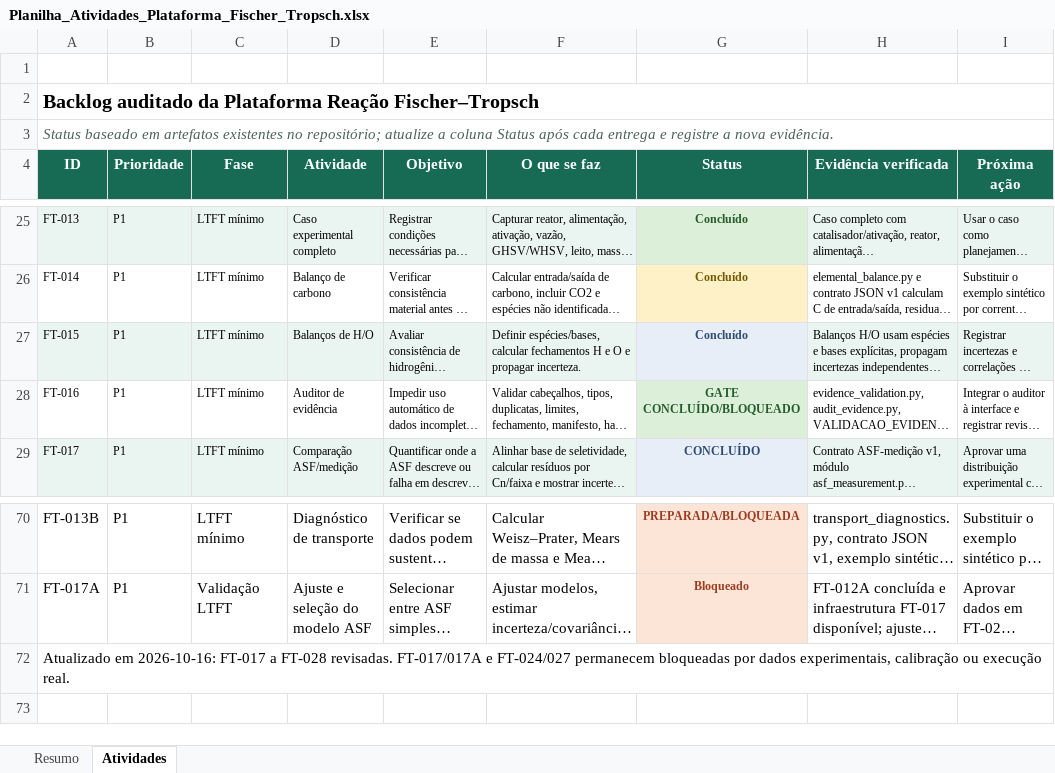
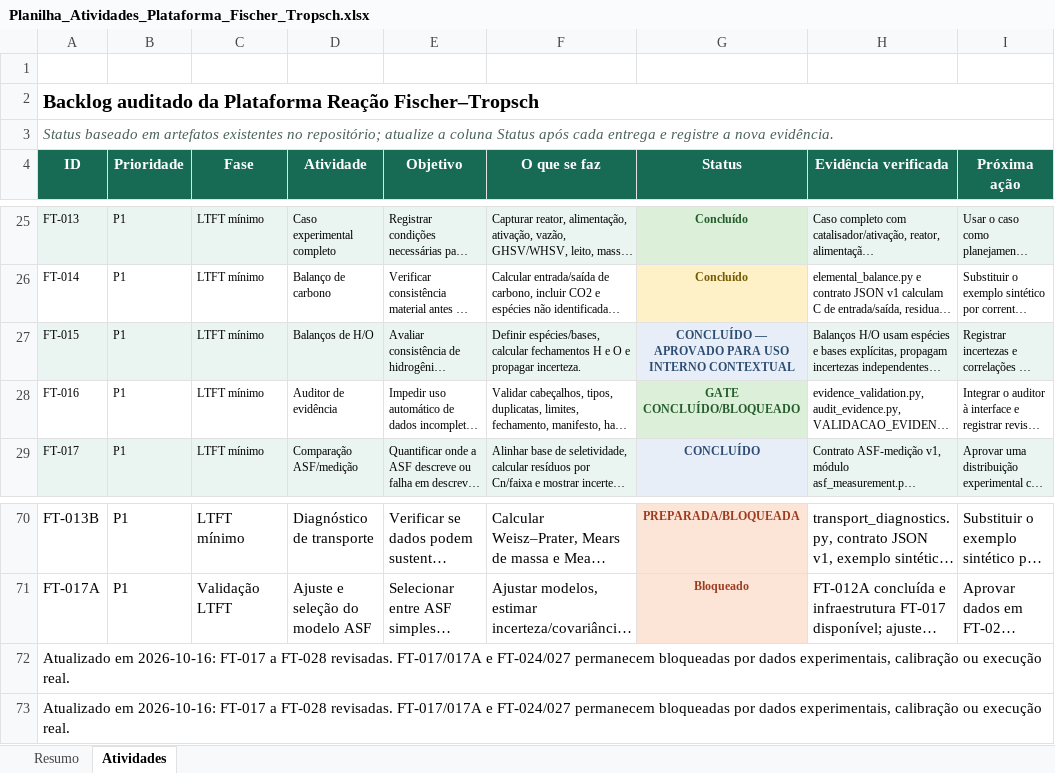
Before and after one commit to allanmaia008-ops/reacao-fischer-tropsch, an Excel workbook: docs/Planilha_Atividades_Plataforma_Fischer_Tropsch.xlsx, sheet Atividades, drawn as a sheet; only a part is shown, gaps mark what is left out; long unchanged cells end in …; values as stored, in another font and other column widths than the file's, no borders; conditional formats and table styles not drawn; the diff names each change by its address in the sheet, - before the commit and + after, or states it on an @@ line.

Commit message:
feat: aprovar FT-016 para uso interno contextual

```diff
--- a/docs/Planilha_Atividades_Plataforma_Fischer_Tropsch.xlsx (sheet Atividades)
+++ b/docs/Planilha_Atividades_Plataforma_Fischer_Tropsch.xlsx (sheet Atividades)
-G27 (Status): Concluído
+G27 (Status): CONCLUÍDO — APROVADO PARA USO INTERNO CONTEXTUAL
+row 72: Atualizado em 2026-10-16: FT-017 a FT-028 revisadas. FT-017/017A e FT-024/027 permanecem bloqueadas por dados experimentais, calibração ou execução real.
```
Also changed, not shown: 5 other files.
